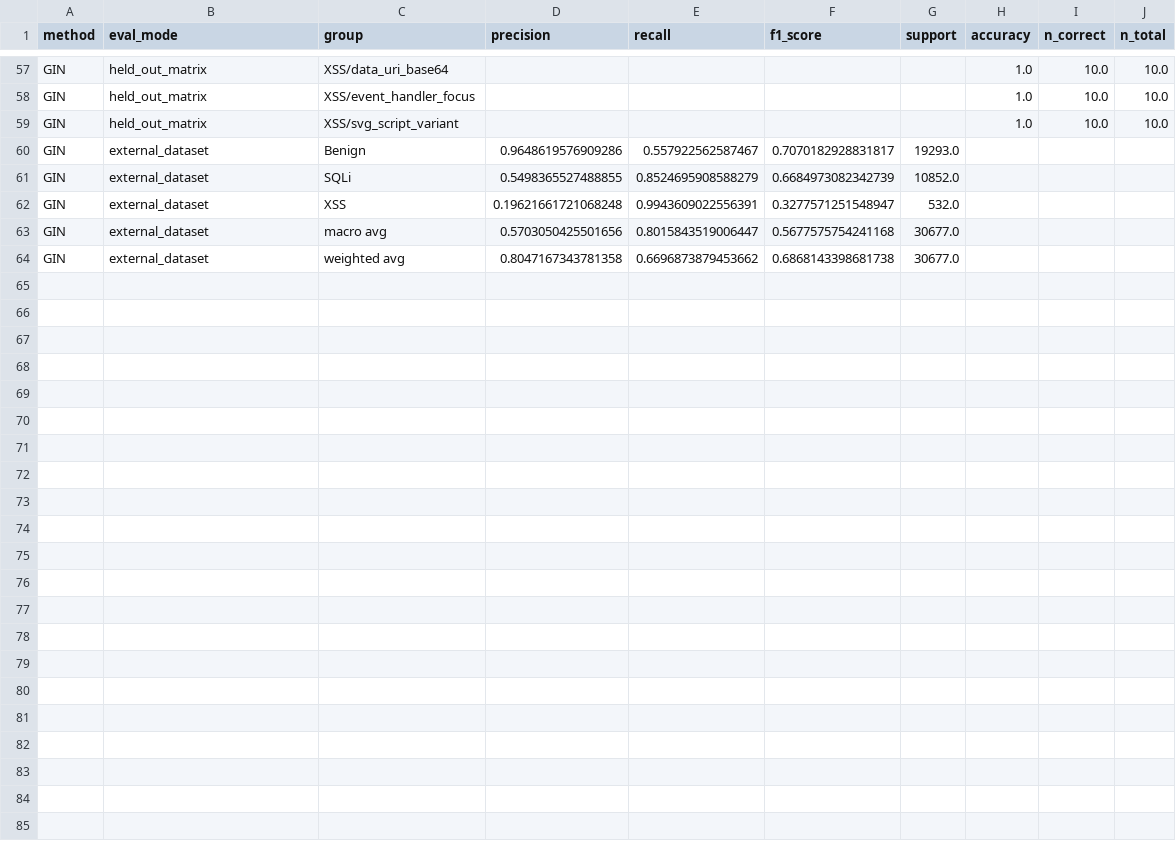
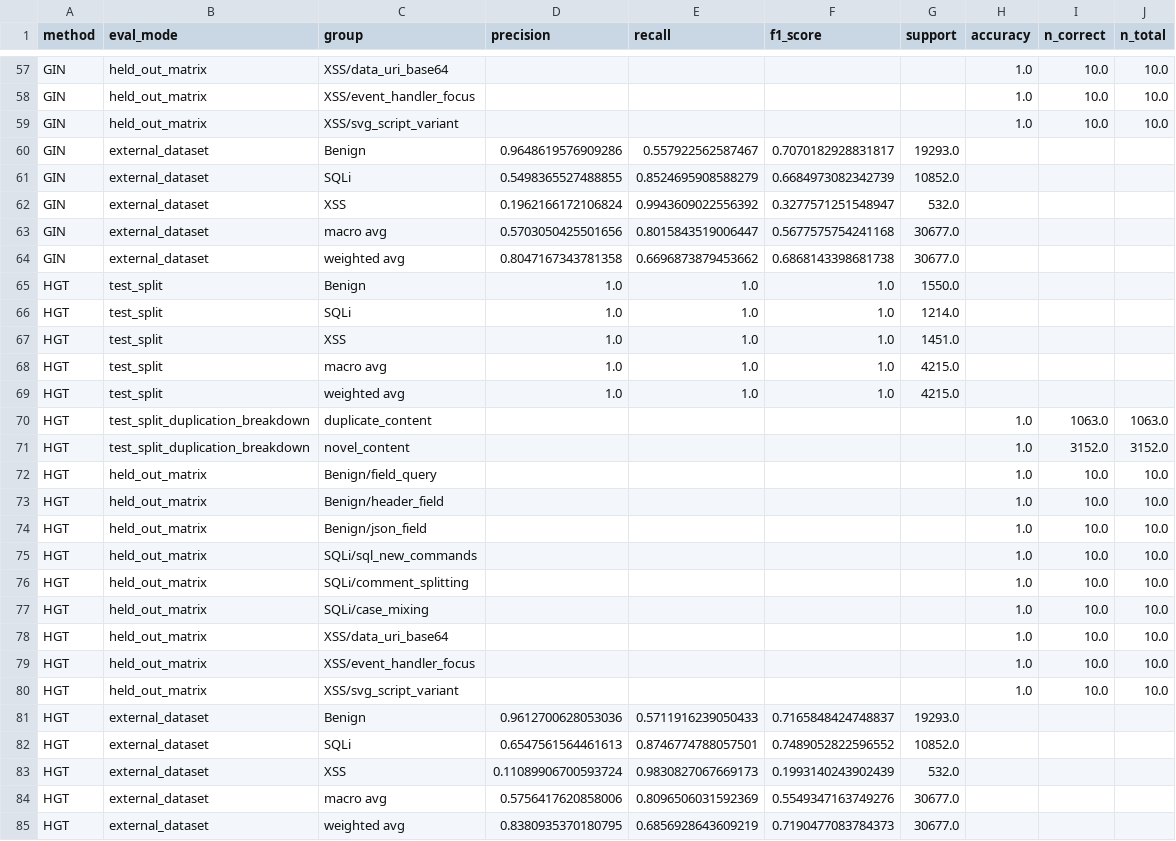
Before and after one commit to DinhHoangGia-pro/LOGWAT_v0.1, a CSV file: results/graph_baselines.csv, drawn as a sheet; only a part is shown, gaps mark what is left out; the diff covers the shown part only.

Commit message:
HGT baseline (seed 42): test split / held-out matrix / external dataset

```diff
--- a/results/graph_baselines.csv
+++ b/results/graph_baselines.csv
@@ -61,4 +61,25 @@ GIN,external_dataset,Benign,0.9648619576909286,0.557922562587467,0.7070182928831
 GIN,external_dataset,SQLi,0.5498365527488855,0.8524695908588279,0.6684973082342739,10852.0,,,
-GIN,external_dataset,XSS,0.19621661721068248,0.9943609022556391,0.3277571251548947,532.0,,,
+GIN,external_dataset,XSS,0.1962166172106824,0.9943609022556392,0.3277571251548947,532.0,,,
 GIN,external_dataset,macro avg,0.5703050425501656,0.8015843519006447,0.5677575754241168,30677.0,,,
 GIN,external_dataset,weighted avg,0.8047167343781358,0.6696873879453662,0.6868143398681738,30677.0,,,
+HGT,test_split,Benign,1.0,1.0,1.0,1550.0,,,
+HGT,test_split,SQLi,1.0,1.0,1.0,1214.0,,,
+HGT,test_split,XSS,1.0,1.0,1.0,1451.0,,,
+HGT,test_split,macro avg,1.0,1.0,1.0,4215.0,,,
+HGT,test_split,weighted avg,1.0,1.0,1.0,4215.0,,,
+HGT,test_split_duplication_breakdown,duplicate_content,,,,,1.0,1063.0,1063.0
+HGT,test_split_duplication_breakdown,novel_content,,,,,1.0,3152.0,3152.0
+HGT,held_out_matrix,Benign/field_query,,,,,1.0,10.0,10.0
+HGT,held_out_matrix,Benign/header_field,,,,,1.0,10.0,10.0
+HGT,held_out_matrix,Benign/json_field,,,,,1.0,10.0,10.0
+HGT,held_out_matrix,SQLi/sql_new_commands,,,,,1.0,10.0,10.0
+HGT,held_out_matrix,SQLi/comment_splitting,,,,,1.0,10.0,10.0
+HGT,held_out_matrix,SQLi/case_mixing,,,,,1.0,10.0,10.0
+HGT,held_out_matrix,XSS/data_uri_base64,,,,,1.0,10.0,10.0
+HGT,held_out_matrix,XSS/event_handler_focus,,,,,1.0,10.0,10.0
+HGT,held_out_matrix,XSS/svg_script_variant,,,,,1.0,10.0,10.0
+HGT,external_dataset,Benign,0.9612700628053036,0.5711916239050433,0.7165848424748837,19293.0,,,
+HGT,external_dataset,SQLi,0.6547561564461613,0.8746774788057501,0.7489052822596552,10852.0,,,
+HGT,external_dataset,XSS,0.11089906700593724,0.9830827067669173,0.1993140243902439,532.0,,,
+HGT,external_dataset,macro avg,0.5756417620858006,0.8096506031592369,0.5549347163749276,30677.0,,,
+HGT,external_dataset,weighted avg,0.8380935370180795,0.6856928643609219,0.7190477083784373,30677.0,,,
```
Also changed, not shown: 6 edited cells elsewhere in this file.
